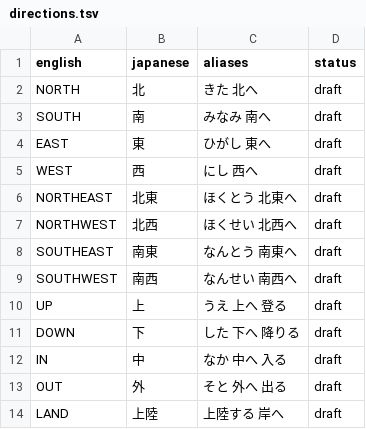
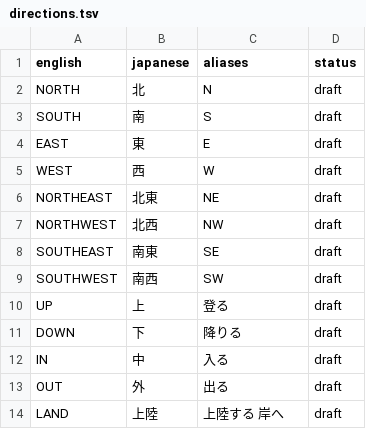
Before and after one commit to marinyan/ZORK1_80mkII, a TSV file: translation/ja/directions.tsv, drawn as a sheet.

```diff
--- a/translation/ja/directions.tsv
+++ b/translation/ja/directions.tsv
@@ -1,14 +1,14 @@
 english	japanese	aliases	status
-NORTH	北	きた 北へ	draft
-SOUTH	南	みなみ 南へ	draft
-EAST	東	ひがし 東へ	draft
-WEST	西	にし 西へ	draft
-NORTHEAST	北東	ほくとう 北東へ	draft
-NORTHWEST	北西	ほくせい 北西へ	draft
-SOUTHEAST	南東	なんとう 南東へ	draft
-SOUTHWEST	南西	なんせい 南西へ	draft
-UP	上	うえ 上へ 登る	draft
-DOWN	下	した 下へ 降りる	draft
-IN	中	なか 中へ 入る	draft
-OUT	外	そと 外へ 出る	draft
+NORTH	北	N	"draft"
+SOUTH	南	S	"draft"
+EAST	東	E	"draft"
+WEST	西	W	"draft"
+NORTHEAST	北東	NE	"draft"
+NORTHWEST	北西	NW	"draft"
+SOUTHEAST	南東	SE	"draft"
+SOUTHWEST	南西	SW	"draft"
+UP	上	登る	draft
+DOWN	下	降りる	draft
+IN	中	入る	draft
+OUT	外	出る	draft
 LAND	上陸	上陸する 岸へ	draft
```
Also changed, not shown: 16 other files.
